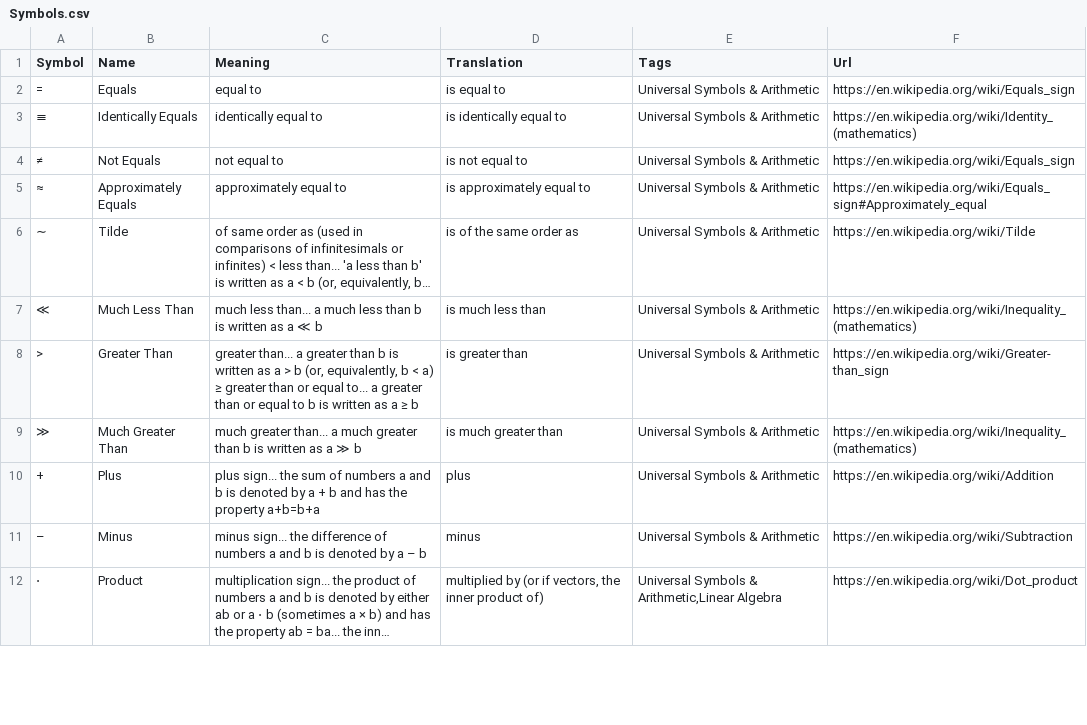
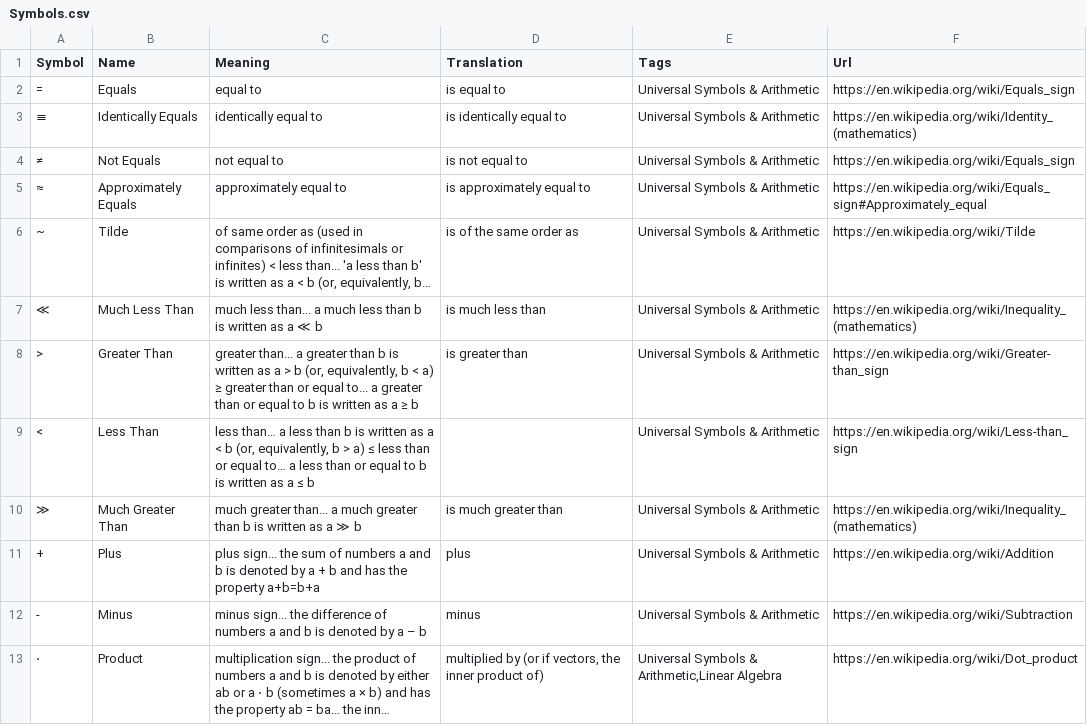
Before and after one commit to uts-ios-dev/project3-group-62, a CSV file: Math Notation To Language Converter/Math Notation To Language Converter/Data/Symbols.csv, drawn as a sheet; only a part is shown; long unchanged cells end in …; addresses are those after the commit; the diff covers the shown part only; the diff names each change by its address in the sheet, - before the commit and + after, or states it on an @@ line.

Commit message:
Add translate to human readable function for formulaDetailVC, updated symbol csv

```diff
--- a/Math Notation To Language Converter/Math Notation To Language Converter/Data/Symbols.csv
+++ b/Math Notation To Language Converter/Math Notation To Language Converter/Data/Symbols.csv
-A6 (Symbol): ∼
+A6 (Symbol): ~
+row 9: < | Less Than | less than… a less than b is written as a < b (or, equivalently, b > a) ≤ less than or equal to… a less than or equal to b is written as a ≤ b |  | Universal Symbols & Arithmetic | https://en.wikipedia.org/wiki/Less-than_sign
-A12 (Symbol): –
+A12 (Symbol): -
```
Also changed, not shown: 1 added row and 7 edited cells elsewhere in this file, 3 other files.
